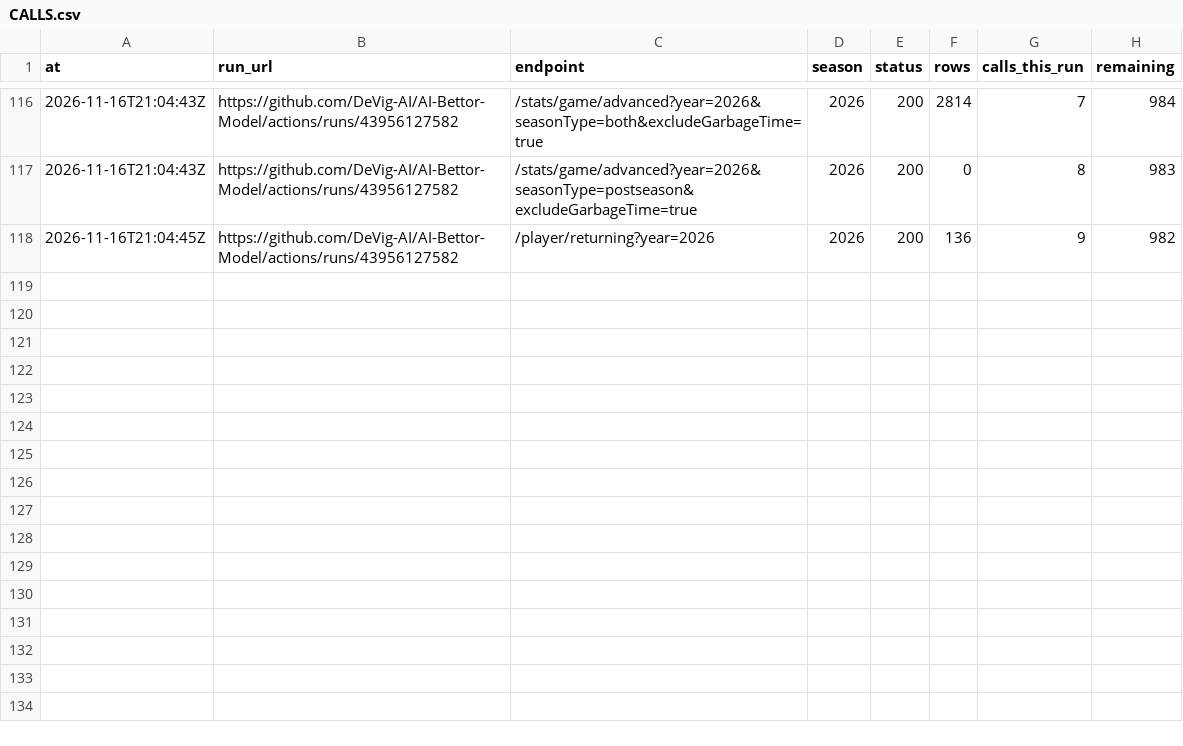
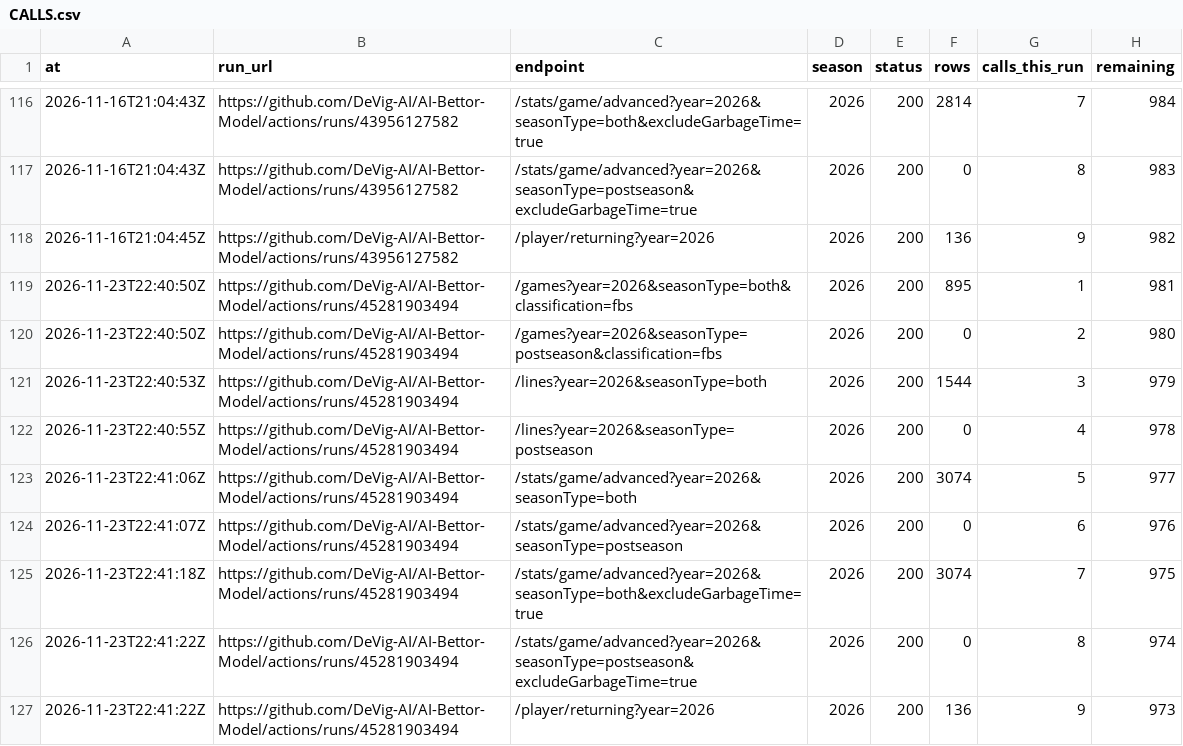
Before and after one commit to DeVig-AI/AI-Bettor-Model, a CSV file: research/cfb/data/CALLS.csv, drawn as a sheet; only a part is shown, gaps mark what is left out.

```diff
--- a/research/cfb/data/CALLS.csv
+++ b/research/cfb/data/CALLS.csv
@@ -118 +118,10 @@ at,run_url,endpoint,season,status,rows,calls_this_run,remaining
 2026-11-16T21:04:45Z,https://github.com/DeVig-AI/AI-Bettor-Model/actions/runs/43956127582,/player/returning?year=2026,2026,200,136,9,982
+2026-11-23T22:40:50Z,https://github.com/DeVig-AI/AI-Bettor-Model/actions/runs/45281903494,/games?year=2026&seasonType=both&classification=fbs,2026,200,895,1,981
+2026-11-23T22:40:50Z,https://github.com/DeVig-AI/AI-Bettor-Model/actions/runs/45281903494,/games?year=2026&seasonType=postseason&classification=fbs,2026,200,0,2,980
+2026-11-23T22:40:53Z,https://github.com/DeVig-AI/AI-Bettor-Model/actions/runs/45281903494,/lines?year=2026&seasonType=both,2026,200,1544,3,979
+2026-11-23T22:40:55Z,https://github.com/DeVig-AI/AI-Bettor-Model/actions/runs/45281903494,/lines?year=2026&seasonType=postseason,2026,200,0,4,978
+2026-11-23T22:41:06Z,https://github.com/DeVig-AI/AI-Bettor-Model/actions/runs/45281903494,/stats/game/advanced?year=2026&seasonType=both,2026,200,3074,5,977
+2026-11-23T22:41:07Z,https://github.com/DeVig-AI/AI-Bettor-Model/actions/runs/45281903494,/stats/game/advanced?year=2026&seasonType=postseason,2026,200,0,6,976
+2026-11-23T22:41:18Z,https://github.com/DeVig-AI/AI-Bettor-Model/actions/runs/45281903494,/stats/game/advanced?year=2026&seasonType=both&excludeGarbageTime=true,2026,200,3074,7,975
+2026-11-23T22:41:22Z,https://github.com/DeVig-AI/AI-Bettor-Model/actions/runs/45281903494,/stats/game/advanced?year=2026&seasonType=postseason&excludeGarbageTime=true,2026,200,0,8,974
+2026-11-23T22:41:22Z,https://github.com/DeVig-AI/AI-Bettor-Model/actions/runs/45281903494,/player/returning?year=2026,2026,200,136,9,973
```
